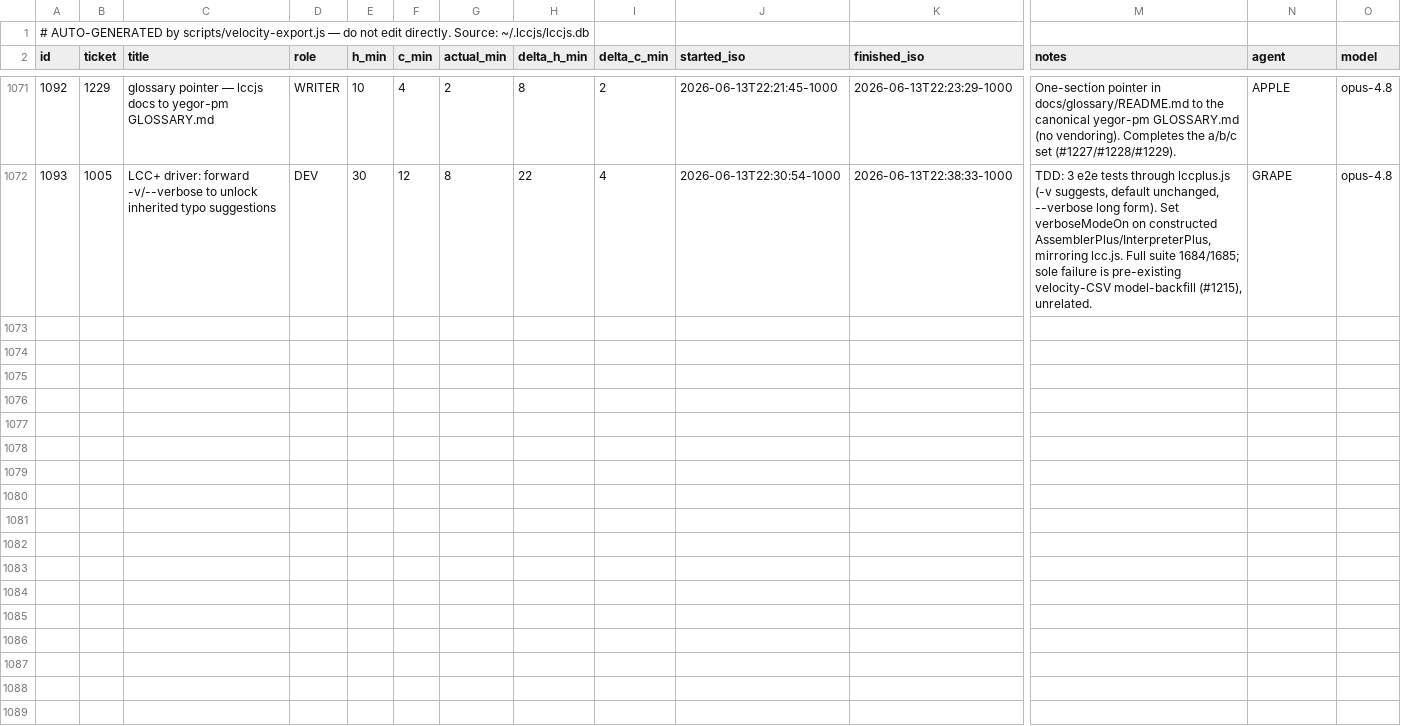
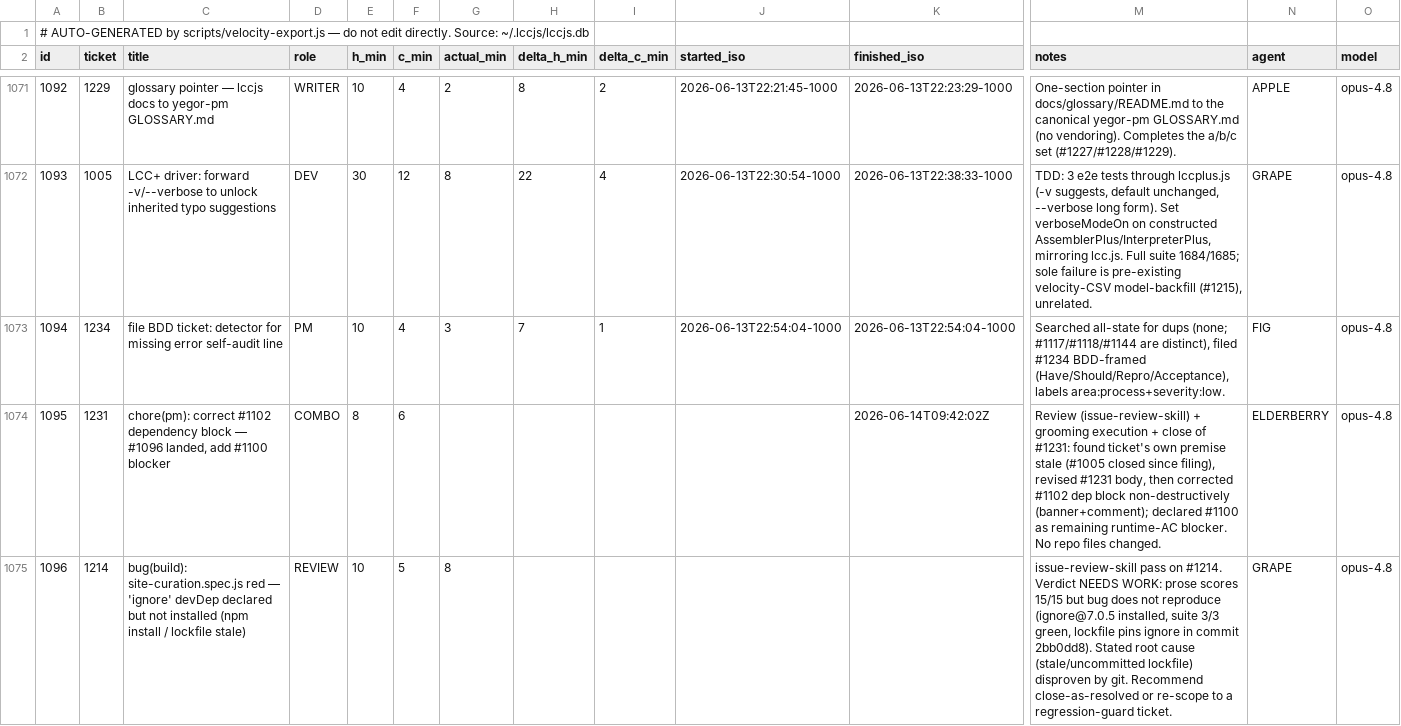
Before and after one commit to avidrucker/lccjs, a CSV file: docs/puzzle-velocity.csv, drawn as a sheet; only a part is shown, gaps mark what is left out; rows hold the shown columns only; the diff covers the shown part only; the diff names each change by its address in the sheet, - before the commit and + after, or states it on an @@ line.

```diff
--- a/docs/puzzle-velocity.csv
+++ b/docs/puzzle-velocity.csv
+row 1073: 1094 | 1234 | file BDD ticket: detector for missing error self-audit line | PM | 10 | 4 | 3 | 7 | 1 | 2026-06-13T22:54:04-1000 | 2026-06-13T22:54:04-1000 | Searched all-state for dups (none; #1117/#1118/#1144 are distinct), filed #1234 BDD-framed (Have/Should/Repro/Acceptance), labels area:process+severity:low. | FIG | opus-4.8
+row 1074: 1095 | 1231 | chore(pm): correct #1102 dependency block — #1096 landed, add #1100 blocker | COMBO | 8 | 6 |  |  |  |  | 2026-06-14T09:42:02Z | Review (issue-review-skill) + grooming execution + close of #1231: found ticket's own premise stale (#1005 closed since filing), revised #1231 body, then corrected #1102 dep block non-destructively (banner+comment); declared #1100 as remaining runtime-AC blocker. No repo files changed. | ELDERBERRY | opus-4.8
+row 1075: 1096 | 1214 | bug(build): site-curation.spec.js red — 'ignore' devDep declared but not installed (npm install / lockfile stale) | REVIEW | 10 | 5 | 8 |  |  |  |  | issue-review-skill pass on #1214. Verdict NEEDS WORK: prose scores 15/15 but bug does not reproduce (ignore@7.0.5 installed, suite 3/3 green, lockfile pins ignore in commit 2bb0dd8). Stated root cause (stale/uncommitted lockfile) disproven by git. Recommend close-as-resolved or re-scope to a regression-guard ticket. | GRAPE | opus-4.8
```
Also changed, not shown: 7 added rows elsewhere in this file, 1 other file.
